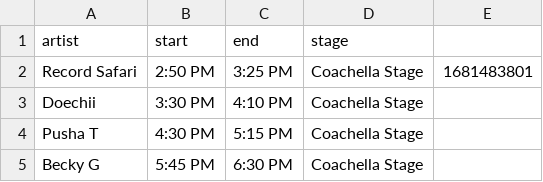
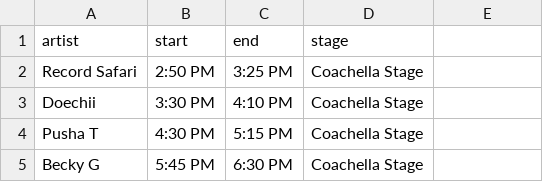
Before and after one commit to judog24/festival_watch, a CSV file: weekend_1_day_1-sets.csv, drawn as a sheet; only a part is shown.

```diff
--- a/weekend_1_day_1-sets.csv
+++ b/weekend_1_day_1-sets.csv
@@ -1,3 +1,3 @@
 artist,start,end,stage
-Record Safari,2:50 PM,3:25 PM,Coachella Stage,1681483801
+Record Safari,2:50 PM,3:25 PM,Coachella Stage
 Doechii,3:30 PM,4:10 PM,Coachella Stage,
```
Also changed, not shown: 2 other files.
